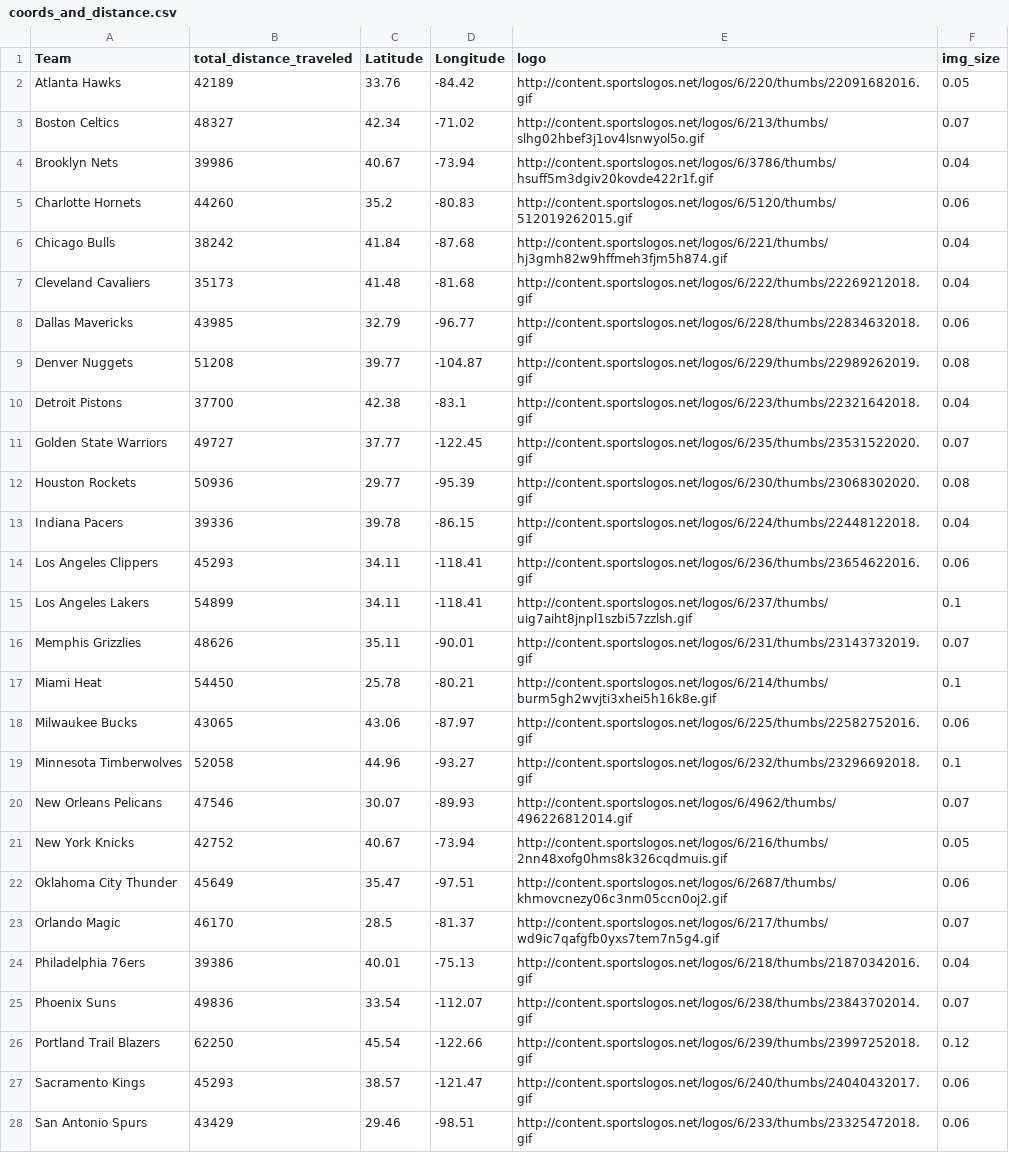
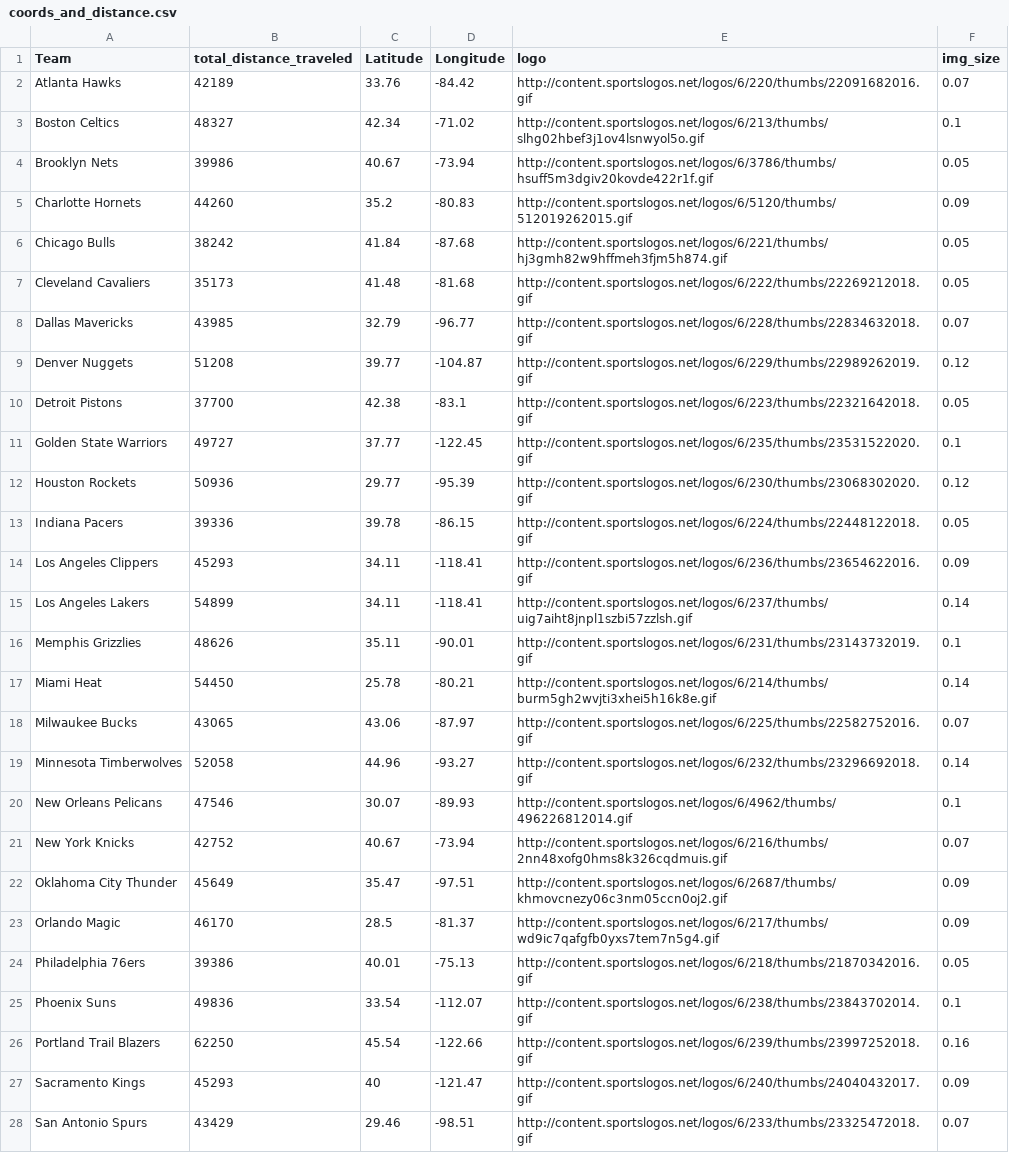
Before and after one commit to AustinStephen/CMU-NBA, a CSV file: matthew_data/coords_and_distance.csv, drawn as a sheet; only a part is shown; the diff covers the shown part only; the diff names each change by its address in the sheet, - before the commit and + after, or states it on an @@ line.

Commit message:
improved distance map

```diff
--- a/matthew_data/coords_and_distance.csv
+++ b/matthew_data/coords_and_distance.csv
-F2 (img_size): 0.05
+F2 (img_size): 0.07
-F3 (img_size): 0.07
+F3 (img_size): 0.1
-F4 (img_size): 0.04
+F4 (img_size): 0.05
-F5 (img_size): 0.06
+F5 (img_size): 0.09
-F6:F7 (img_size): 0.04
+F6:F7 (img_size): 0.05
-F8 (img_size): 0.06
+F8 (img_size): 0.07
-F9 (img_size): 0.08
+F9 (img_size): 0.12
-F10 (img_size): 0.04
+F10 (img_size): 0.05
-F11 (img_size): 0.07
+F11 (img_size): 0.1
-F12 (img_size): 0.08
+F12 (img_size): 0.12
-F13 (img_size): 0.04
+F13 (img_size): 0.05
-F14 (img_size): 0.06
+F14 (img_size): 0.09
-F15 (img_size): 0.1
+F15 (img_size): 0.14
-F16 (img_size): 0.07
+F16 (img_size): 0.1
-F17 (img_size): 0.1
+F17 (img_size): 0.14
-F18 (img_size): 0.06
+F18 (img_size): 0.07
-F19 (img_size): 0.1
+F19 (img_size): 0.14
-F20 (img_size): 0.07
+F20 (img_size): 0.1
-F21 (img_size): 0.05
+F21 (img_size): 0.07
-F22 (img_size): 0.06
+F22 (img_size): 0.09
-F23 (img_size): 0.07
+F23 (img_size): 0.09
-F24 (img_size): 0.04
+F24 (img_size): 0.05
-F25 (img_size): 0.07
+F25 (img_size): 0.1
-F26 (img_size): 0.12
+F26 (img_size): 0.16
-C27 (Latitude): 38.57
+C27 (Latitude): 40
-F27 (img_size): 0.06
+F27 (img_size): 0.09
-F28 (img_size): 0.06
+F28 (img_size): 0.07
```
Also changed, not shown: 3 edited cells elsewhere in this file, 17 other files.
